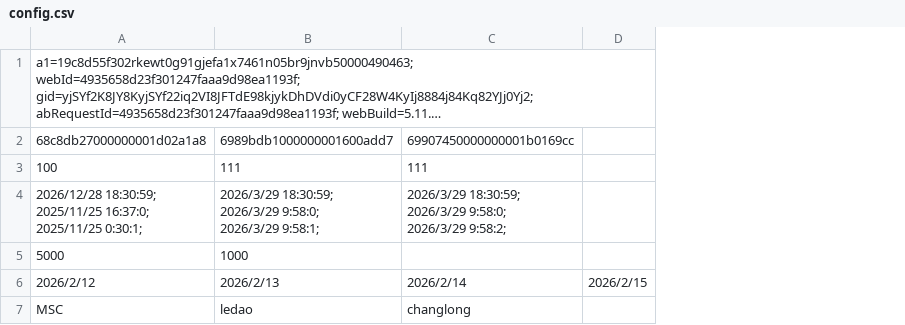
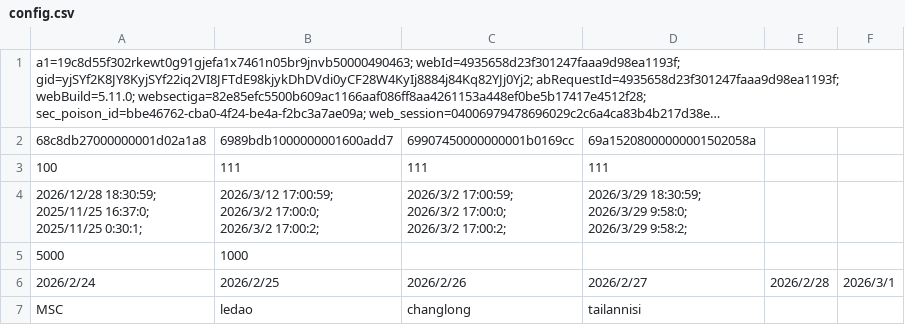
Before and after one commit to cqdjsp/xhs, a CSV file: config/config.csv, drawn as a sheet; long unchanged cells end in …; removed rows and columns are numbered as before the commit, all else as after; ↵ is a line break in a cell; the diff names each change by its address in the sheet, - before the commit and + after, or states it on an @@ line.

```diff
--- a/config/config.csv
+++ b/config/config.csv
-column D, empty
+column D, rows 2-4: 69a15208000000001502058a | 111 | 2026/3/29 18:30:59; ↵ 2026/3/29 9:58:0; ↵ 2026/3/29 9:58:2;; row 7: tailannisi
+column E, empty
+column F, empty
-B4: 2026/3/29 18:30:59; ↵ 2026/3/29 9:58:0; ↵ 2026/3/29 9:58:1;
+B4: 2026/3/12 17:00:59; ↵ 2026/3/2 17:00:0; ↵ 2026/3/2 17:00:2;
-C4: 2026/3/29 18:30:59; ↵ 2026/3/29 9:58:0; ↵ 2026/3/29 9:58:2;
+C4: 2026/3/2 17:00:59; ↵ 2026/3/2 17:00:0; ↵ 2026/3/2 17:00:2;
-row 6: 2026/2/12 | 2026/2/13 | 2026/2/14 | 2026/2/15
+row 6: 2026/2/24 | 2026/2/25 | 2026/2/26 | 2026/2/27 | 2026/2/28 | 2026/3/1
```
Also changed, not shown: 7 other files.
